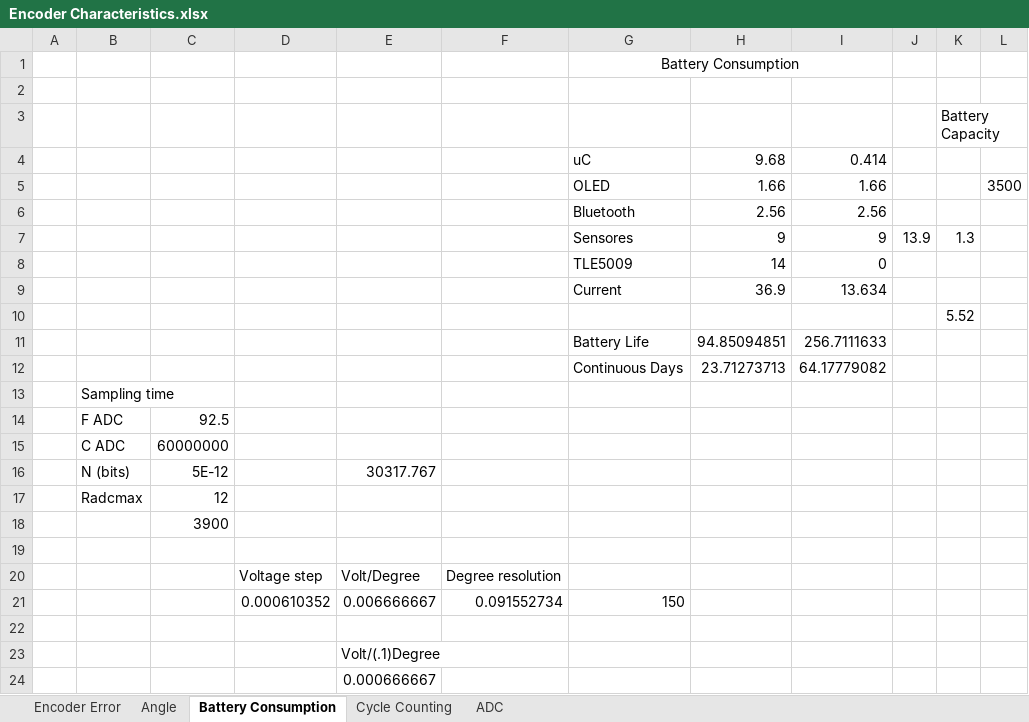
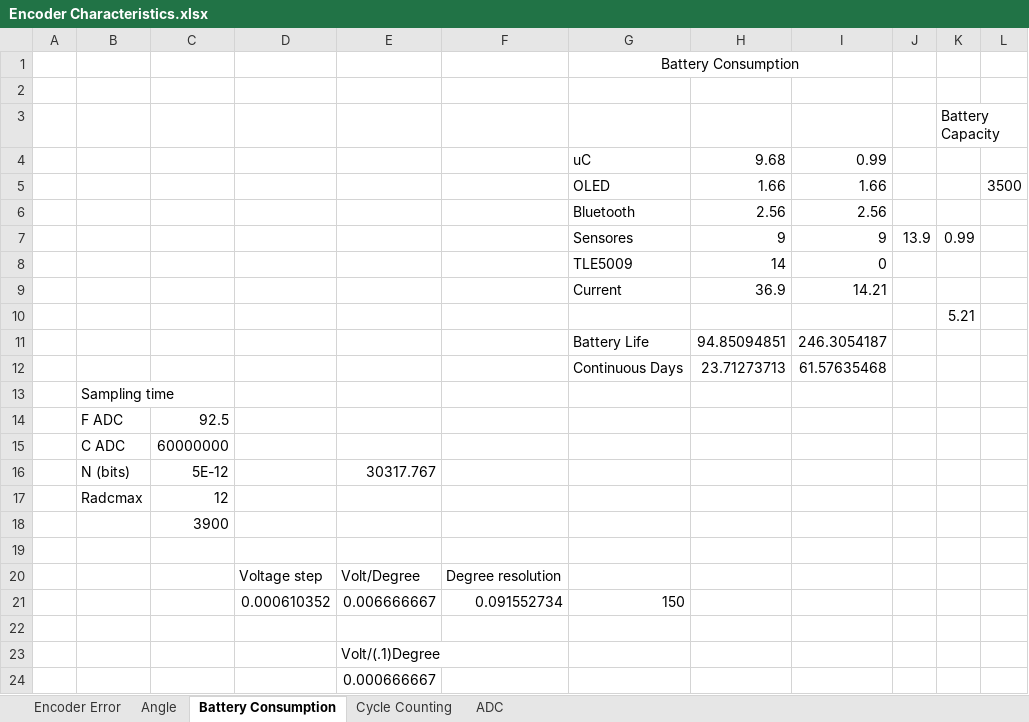
Before and after one commit to PaulMaxAvalosAguilar/NN54, an Excel workbook: Encoder Characteristics.xlsx, sheet Battery Consumption, drawn as a sheet; values as stored, in another font and other column widths than the file's, no borders; the diff names each change by its address in the sheet, - before the commit and + after, or states it on an @@ line.

```diff
--- a/Encoder Characteristics.xlsx (sheet Battery Consumption)
+++ b/Encoder Characteristics.xlsx (sheet Battery Consumption)
-I4: 0.414
+I4: 0.99
-K7: 1.3
+K7: 0.99
-I9: 13.634
+I9: 14.21
-K10: 5.52
+K10: 5.21
-I11: 256.7111633
+I11: 246.3054187
-I12: 64.17779082
+I12: 61.57635468
```
Also changed, not shown: 3 other files.
